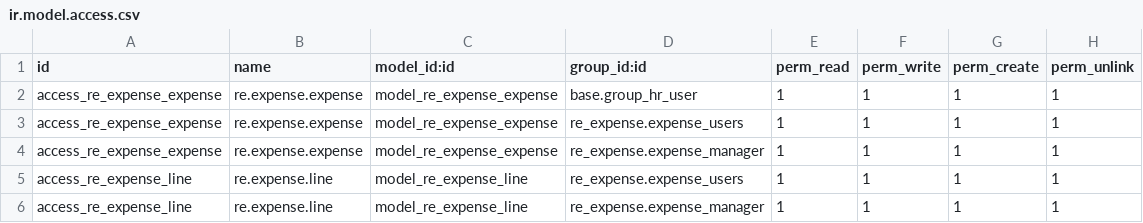
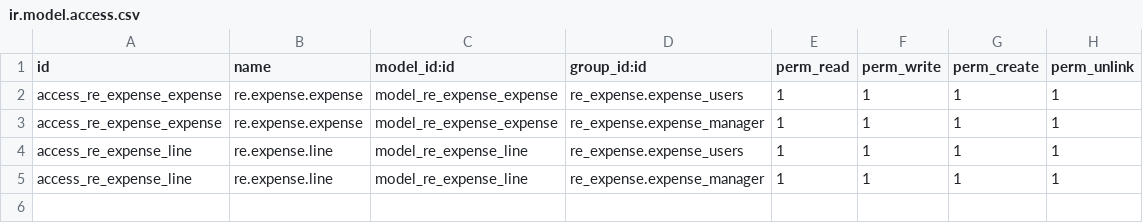
Before and after one commit to swift-tong/openerp-nexttao, a CSV file: openerp/addons/re_expense/security/ir.model.access.csv, drawn as a sheet; the diff names each change by its address in the sheet, - before the commit and + after, or states it on an @@ line.

```diff
--- a/openerp/addons/re_expense/security/ir.model.access.csv
+++ b/openerp/addons/re_expense/security/ir.model.access.csv
-row 2: access_re_expense_expense | re.expense.expense | model_re_expense_expense | base.group_hr_user | 1 | 1 | 1 | 1
```
Also changed, not shown: 1 other file.
